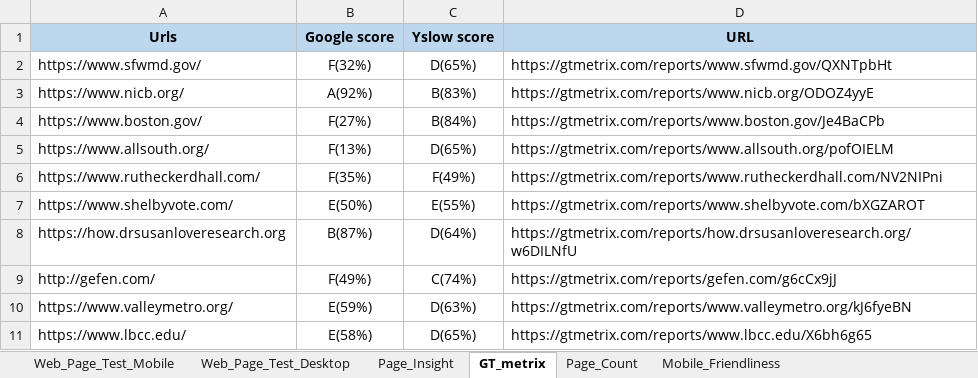
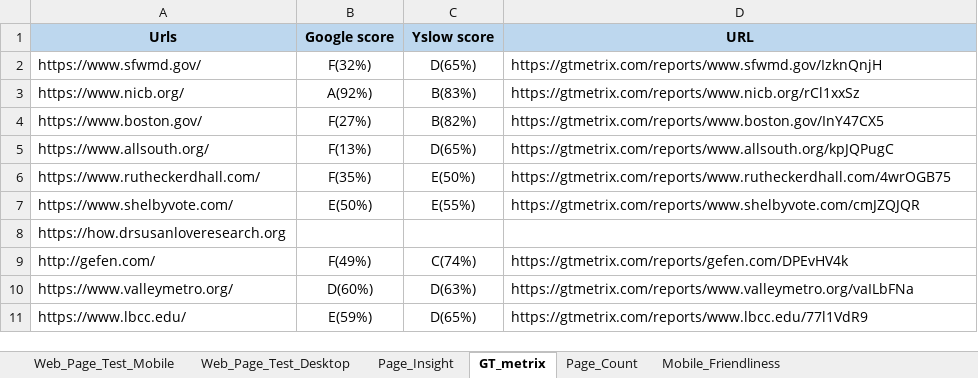
Before and after one commit to Prakashm9393/RPA-Marketing-1, an Excel workbook: data/Input_Data_Targeted_Email_Marketing_Campaigns.xlsx, sheet GT_metrix, drawn as a sheet; values as stored, in another font and other column widths than the file's, no borders; the diff names each change by its address in the sheet, - before the commit and + after, or states it on an @@ line.

```diff
--- a/data/Input_Data_Targeted_Email_Marketing_Campaigns.xlsx (sheet GT_metrix)
+++ b/data/Input_Data_Targeted_Email_Marketing_Campaigns.xlsx (sheet GT_metrix)
-D2 (URL): https://gtmetrix.com/reports/www.sfwmd.gov/QXNTpbHt
+D2 (URL): https://gtmetrix.com/reports/www.sfwmd.gov/IzknQnjH
-D3 (URL): https://gtmetrix.com/reports/www.nicb.org/ODOZ4yyE
+D3 (URL): https://gtmetrix.com/reports/www.nicb.org/rCl1xxSz
-C4 (Yslow score): B(84%)
+C4 (Yslow score): B(82%)
-D4 (URL): https://gtmetrix.com/reports/www.boston.gov/Je4BaCPb
+D4 (URL): https://gtmetrix.com/reports/www.boston.gov/InY47CX5
-D5 (URL): https://gtmetrix.com/reports/www.allsouth.org/pofOIELM
+D5 (URL): https://gtmetrix.com/reports/www.allsouth.org/kpJQPugC
-C6 (Yslow score): F(49%)
+C6 (Yslow score): E(50%)
-D6 (URL): https://gtmetrix.com/reports/www.rutheckerdhall.com/NV2NIPni
+D6 (URL): https://gtmetrix.com/reports/www.rutheckerdhall.com/4wrOGB75
-D7 (URL): https://gtmetrix.com/reports/www.shelbyvote.com/bXGZAROT
+D7 (URL): https://gtmetrix.com/reports/www.shelbyvote.com/cmJZQJQR
-B8 (Google score): B(87%)
+B8 (Google score): (empty)
-C8 (Yslow score): D(64%)
+C8 (Yslow score): (empty)
-D8 (URL): https://gtmetrix.com/reports/how.drsusanloveresearch.org/w6DILNfU
+D8 (URL): (empty)
-D9 (URL): https://gtmetrix.com/reports/gefen.com/g6cCx9jJ
+D9 (URL): https://gtmetrix.com/reports/gefen.com/DPEvHV4k
-B10 (Google score): E(59%)
+B10 (Google score): D(60%)
-D10 (URL): https://gtmetrix.com/reports/www.valleymetro.org/kJ6fyeBN
+D10 (URL): https://gtmetrix.com/reports/www.valleymetro.org/vaILbFNa
-B11 (Google score): E(58%)
+B11 (Google score): E(59%)
-D11 (URL): https://gtmetrix.com/reports/www.lbcc.edu/X6bh6g65
+D11 (URL): https://gtmetrix.com/reports/www.lbcc.edu/77l1VdR9
```
Also changed, not shown: sheet Page_Count, sheet Mobile_Friendliness, sheet Web_Page_Test_Mobile, sheet Page_Insight, data/Performance_Audit_sourcewise.xlsx, 5 other files.
